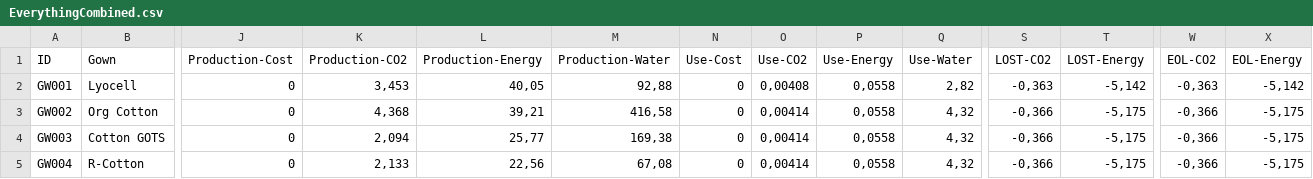
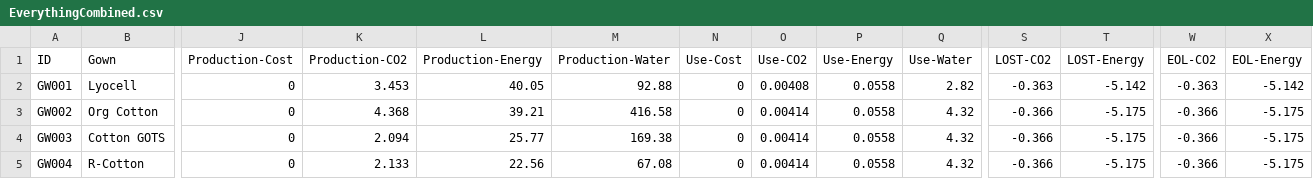
Before and after one commit to Matvejus/MODLI, a CSV file: emissions/data/EverythingCombined.csv, drawn as a sheet; only a part is shown, gaps mark what is left out; the diff covers the shown part only; the diff names each change by its address in the sheet, - before the commit and + after, or states it on an @@ line.

Commit message:
new CSV to Json, washing cost and serializers, added json for certificates

```diff
--- a/emissions/data/EverythingCombined.csv
+++ b/emissions/data/EverythingCombined.csv
-K2 (Production-CO2): 3,453
+K2 (Production-CO2): 3.453
-L2 (Production-Energy): 40,05
+L2 (Production-Energy): 40.05
-M2 (Production-Water): 92,88
+M2 (Production-Water): 92.88
-O2 (Use-CO2): 0,00408
+O2 (Use-CO2): 0.00408
-P2:P5 (Use-Energy): 0,0558
+P2:P5 (Use-Energy): 0.0558
-Q2 (Use-Water): 2,82
+Q2 (Use-Water): 2.82
-S2 (LOST-CO2): -0,363
+S2 (LOST-CO2): -0.363
-T2 (LOST-Energy): -5,142
+T2 (LOST-Energy): -5.142
-W2 (EOL-CO2): -0,363
+W2 (EOL-CO2): -0.363
-X2 (EOL-Energy): -5,142
+X2 (EOL-Energy): -5.142
-K3 (Production-CO2): 4,368
+K3 (Production-CO2): 4.368
-L3 (Production-Energy): 39,21
+L3 (Production-Energy): 39.21
-M3 (Production-Water): 416,58
+M3 (Production-Water): 416.58
-O3:O5 (Use-CO2): 0,00414
+O3:O5 (Use-CO2): 0.00414
-Q3:Q5 (Use-Water): 4,32
+Q3:Q5 (Use-Water): 4.32
-S3:S5 (LOST-CO2): -0,366
+S3:S5 (LOST-CO2): -0.366
-T3:T5 (LOST-Energy): -5,175
+T3:T5 (LOST-Energy): -5.175
-W3:W5 (EOL-CO2): -0,366
+W3:W5 (EOL-CO2): -0.366
-X3:X5 (EOL-Energy): -5,175
+X3:X5 (EOL-Energy): -5.175
-K4 (Production-CO2): 2,094
+K4 (Production-CO2): 2.094
-L4 (Production-Energy): 25,77
+L4 (Production-Energy): 25.77
-M4 (Production-Water): 169,38
+M4 (Production-Water): 169.38
-K5 (Production-CO2): 2,133
+K5 (Production-CO2): 2.133
-L5 (Production-Energy): 22,56
+L5 (Production-Energy): 22.56
-M5 (Production-Water): 67,08
+M5 (Production-Water): 67.08
```
Also changed, not shown: 72 edited cells elsewhere in this file, 15 other files.
